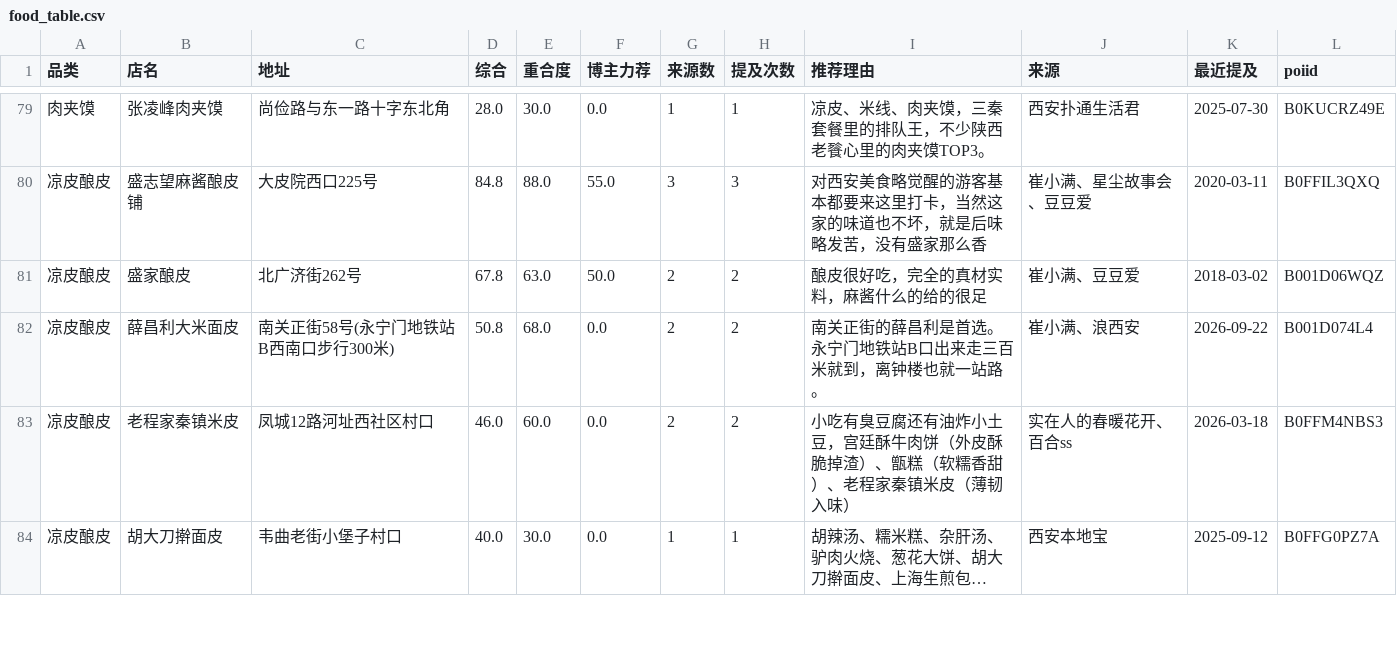
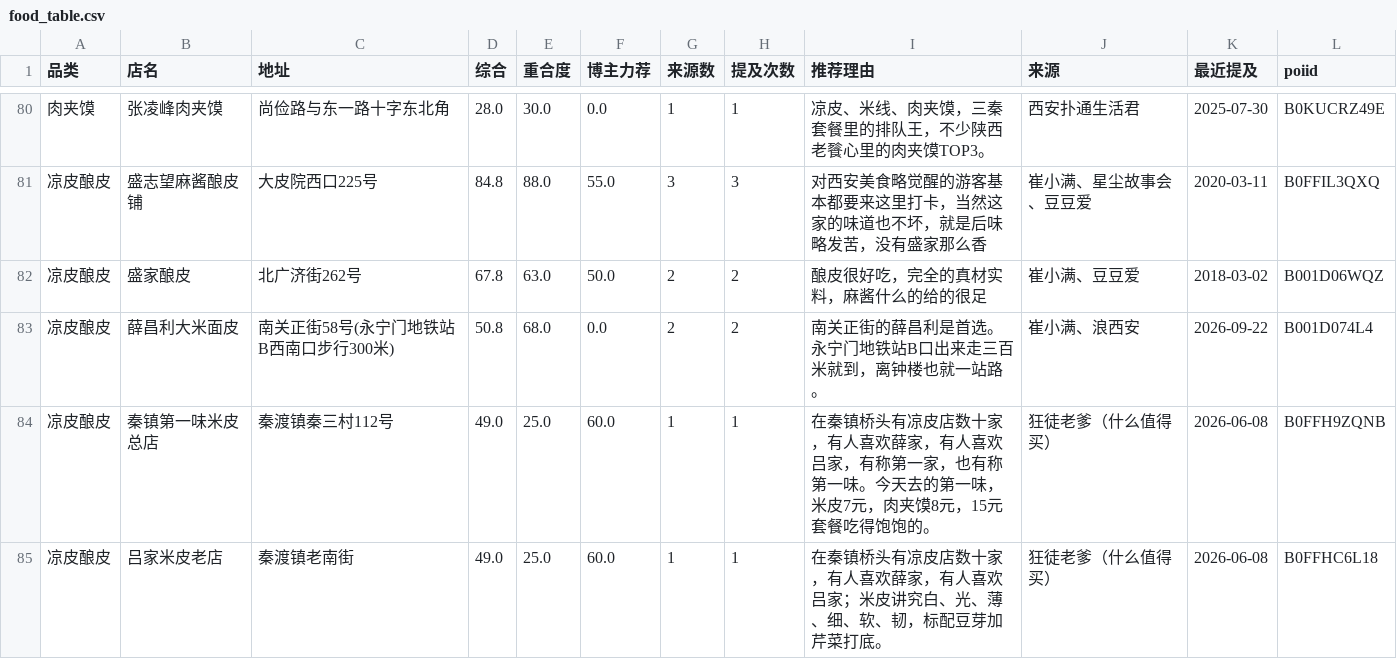
Before and after one commit to whyx007/daily-food, a CSV file: radar/out/food_table.csv, drawn as a sheet; only a part is shown, gaps mark what is left out; the shorter side is filled out with more unchanged rows; the diff covers the shown part only.

```diff
--- a/radar/out/food_table.csv
+++ b/radar/out/food_table.csv
@@ -82 +83,3 @@
 凉皮酿皮,薛昌利大米面皮,南关正街58号(永宁门地铁站B西南口步行300米),50.8,68.0,0.0,2,2,南关正街的薛昌利是首选。永宁门地铁站B口出来走三百米就到，离钟楼也就一站路。,崔小满、浪西安,2026-09-22,B001D074L4
+凉皮酿皮,秦镇第一味米皮总店,秦渡镇秦三村112号,49.0,25.0,60.0,1,1,在秦镇桥头有凉皮店数十家，有人喜欢薛家，有人喜欢吕家，有称第一家，也有称第一味。今天去的第一味，米皮7元，肉夹馍8元，15元套餐吃得饱饱的。,狂徒老爹（什么值得买）,2026-06-08,B0FFH9ZQNB
+凉皮酿皮,吕家米皮老店,秦渡镇老南街,49.0,25.0,60.0,1,1,在秦镇桥头有凉皮店数十家，有人喜欢薛家，有人喜欢吕家；米皮讲究白、光、薄、细、软、韧，标配豆芽加芹菜打底。,狂徒老爹（什么值得买）,2026-06-08,B0FFHC6L18
```
Also changed, not shown: 4 added rows, 1 removed row and 1 edited cell elsewhere in this file, 12 other files.
